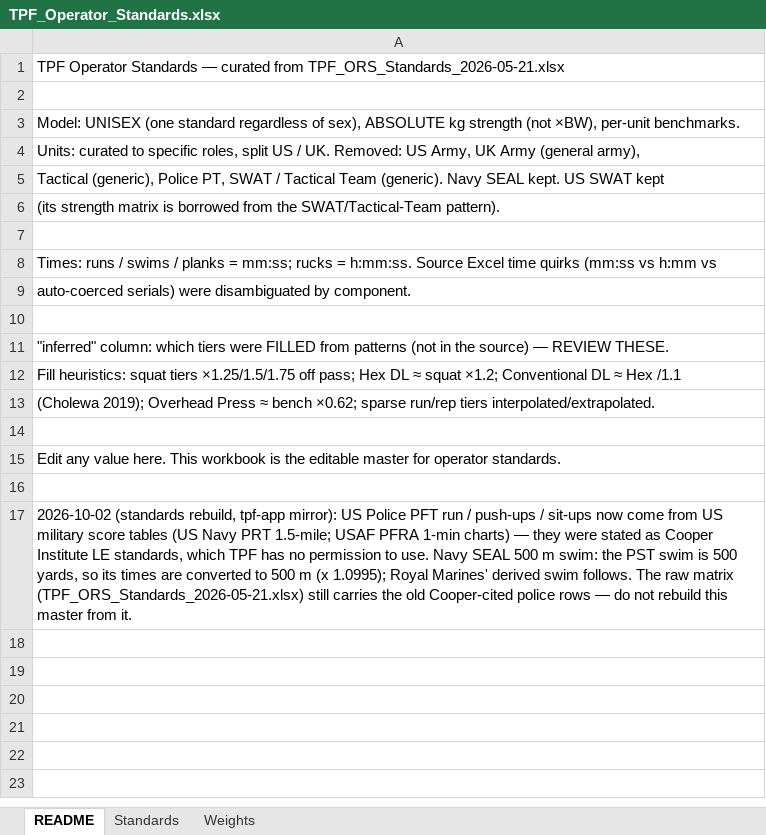
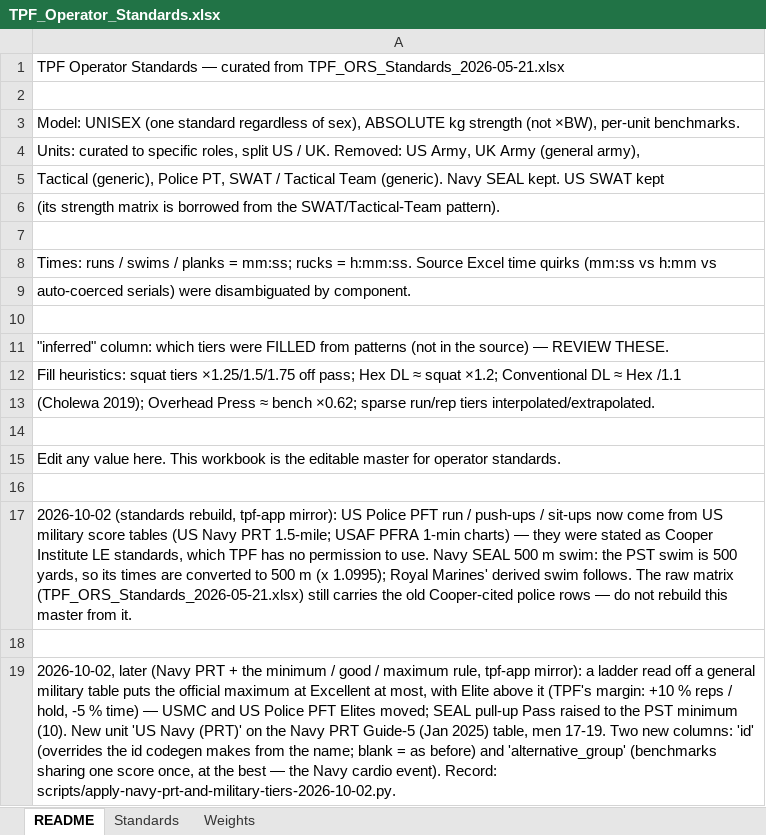
Before and after one commit to TGW7/TPFBenchmark, an Excel workbook: config/standards/TPF_Operator_Standards.xlsx, sheet README, drawn as a sheet; values as stored, in another font and other column widths than the file's, no borders; the diff names each change by its address in the sheet, - before the commit and + after, or states it on an @@ line.

```diff
--- a/config/standards/TPF_Operator_Standards.xlsx (sheet README)
+++ b/config/standards/TPF_Operator_Standards.xlsx (sheet README)
+row 18: (empty)
+row 19: 2026-10-02, later (Navy PRT + the minimum / good / maximum rule, tpf-app mirror): a ladder read off a general military table puts the official maximum at Excellent at most, with Elite above it (TPF's margin: +10 % reps / hold, -5 % time) — USMC and US Police PFT Elites moved; SEAL pull-up Pass raised to the PST minimum (10). New unit 'US Navy (PRT)' on the Navy PRT Guide-5 (Jan 2025) table, men 17-19. Two new columns: 'id' (overrides the id codegen makes from the name; blank = as before) and 'alternative_group' (benchmarks sharing one score once, at the best — the Navy cardio event). Record: scripts/apply-navy-prt-and-military-tiers-2026-10-02.py.
```
Also changed, not shown: sheet Standards, sheet Weights, 18 other files.
